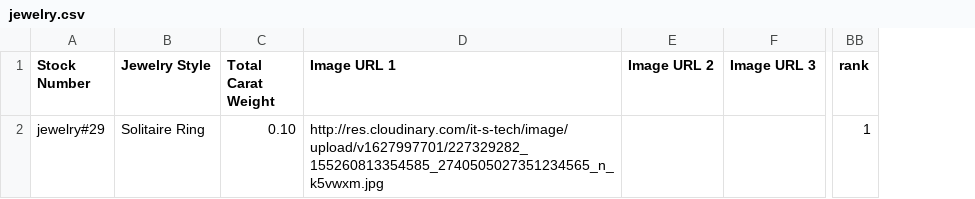
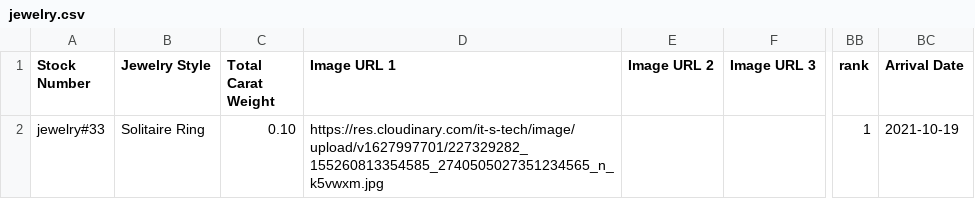
Before and after one commit to RoyNyaga/Ruby-Algorithms, a CSV file: jewelry.csv, drawn as a sheet; only a part is shown, gaps mark what is left out; the diff names each change by its address in the sheet, - before the commit and + after, or states it on an @@ line.

```diff
--- a/jewelry.csv
+++ b/jewelry.csv
+column BC (Arrival Date), row 2: 2021-10-19
-A2 (Stock Number): jewelry#29
+A2 (Stock Number): jewelry#33
-D2 (Image URL 1): http://res.cloudinary.com/it-s-tech/image/upload/v1627997701/227329282_155260813354585_2740505027351234565_n_k5vwxm.jpg
+D2 (Image URL 1): https://res.cloudinary.com/it-s-tech/image/upload/v1627997701/227329282_155260813354585_2740505027351234565_n_k5vwxm.jpg
```
Also changed, not shown: 1 other file.
